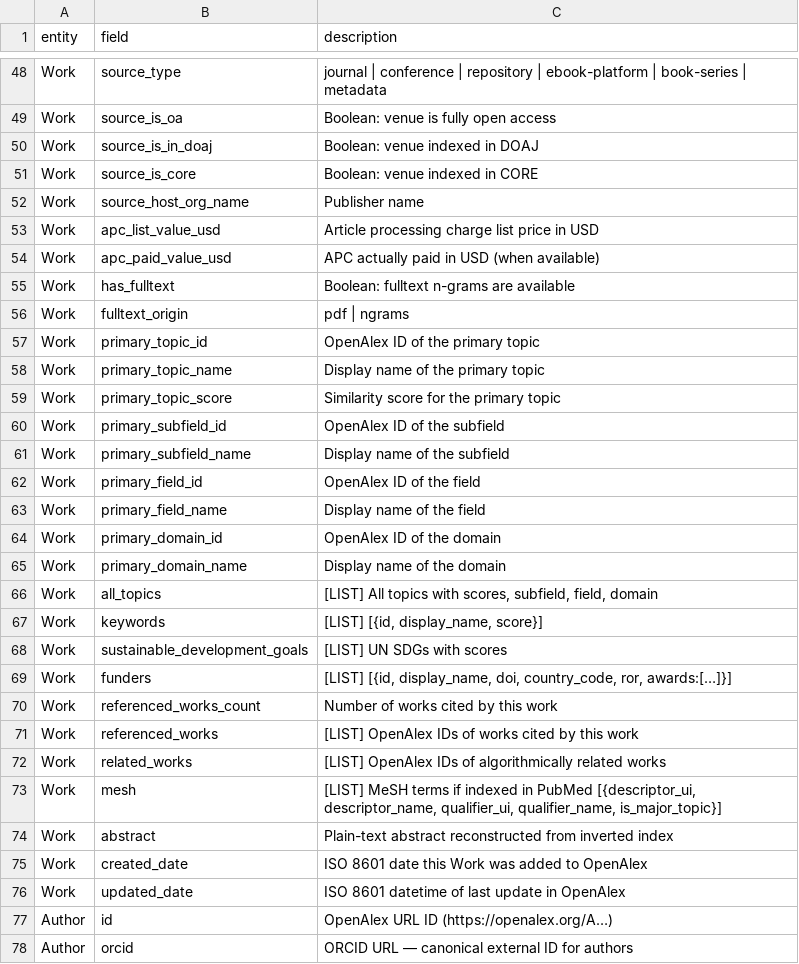
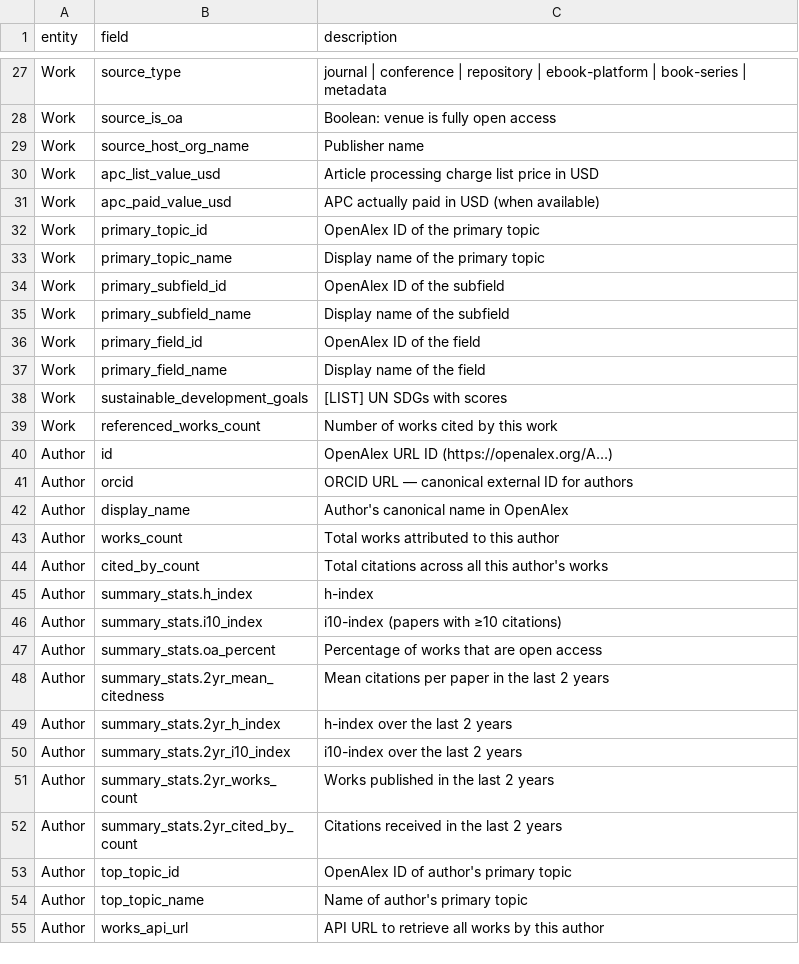
Before and after one commit to Ciampitti-Lab/PublicationAnalysis, a CSV file: data/machine_learning_data/openalex_output/field_reference.csv, drawn as a sheet; only a part is shown, gaps mark what is left out; the shorter side is filled out with more unchanged rows; the diff covers the shown part only.

```diff
--- a/data/machine_learning_data/openalex_output/field_reference.csv
+++ b/data/machine_learning_data/openalex_output/field_reference.csv
@@ -49,4 +28,2 @@ Work,source_type,journal | conference | repository | ebook-platform | book-serie
 Work,source_is_oa,Boolean: venue is fully open access
-Work,source_is_in_doaj,Boolean: venue indexed in DOAJ
-Work,source_is_core,Boolean: venue indexed in CORE
 Work,source_host_org_name,Publisher name
@@ -54,7 +31,4 @@ Work,apc_list_value_usd,Article processing charge list price in USD
 Work,apc_paid_value_usd,APC actually paid in USD (when available)
-Work,has_fulltext,Boolean: fulltext n-grams are available
-Work,fulltext_origin,pdf | ngrams
 Work,primary_topic_id,OpenAlex ID of the primary topic
 Work,primary_topic_name,Display name of the primary topic
-Work,primary_topic_score,Similarity score for the primary topic
 Work,primary_subfield_id,OpenAlex ID of the subfield
@@ -63,15 +37,4 @@ Work,primary_field_id,OpenAlex ID of the field
 Work,primary_field_name,Display name of the field
-Work,primary_domain_id,OpenAlex ID of the domain
-Work,primary_domain_name,Display name of the domain
-Work,all_topics,"[LIST] All topics with scores, subfield, field, domain"
-Work,keywords,"[LIST] [{id, display_name, score}]"
 Work,sustainable_development_goals,[LIST] UN SDGs with scores
-Work,funders,"[LIST] [{id, display_name, doi, country_code, ror, awards:[…]}]"
 Work,referenced_works_count,Number of works cited by this work
-Work,referenced_works,[LIST] OpenAlex IDs of works cited by this work
-Work,related_works,[LIST] OpenAlex IDs of algorithmically related works
-Work,mesh,"[LIST] MeSH terms if indexed in PubMed [{descriptor_ui, descriptor_name, qualifier_ui, qualifier_name, is_major_topic}]"
-Work,abstract,Plain-text abstract reconstructed from inverted index
-Work,created_date,ISO 8601 date this Work was added to OpenAlex
-Work,updated_date,ISO 8601 datetime of last update in OpenAlex
 Author,id,OpenAlex URL ID (https://openalex.org/A…)
```
Also changed, not shown: 48 removed rows elsewhere in this file, 5 other files.
